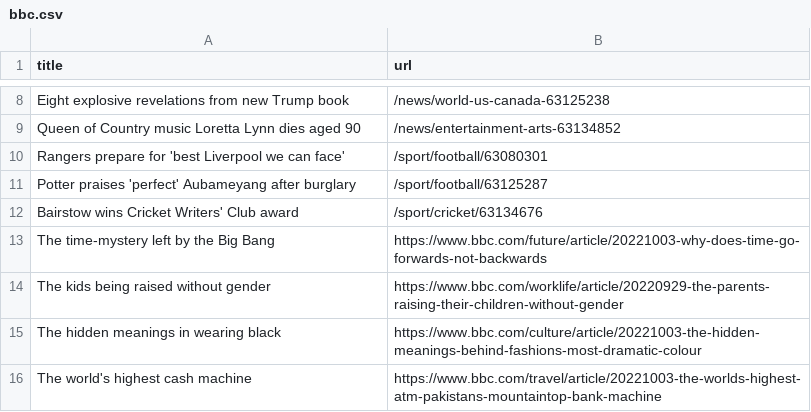
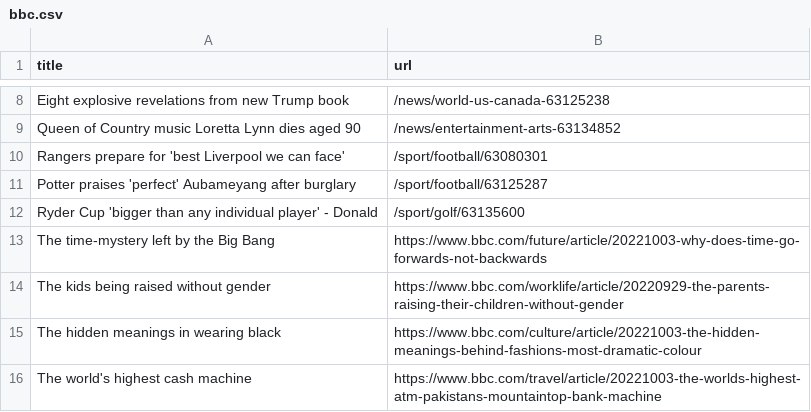
Before and after one commit to torythetortle/automatic-scraper-bbc, a CSV file: bbc.csv, drawn as a sheet; only a part is shown, gaps mark what is left out.

```diff
--- a/bbc.csv
+++ b/bbc.csv
@@ -11,3 +11,3 @@ Rangers prepare for 'best Liverpool we can face',/sport/football/63080301
 Potter praises 'perfect' Aubameyang after burglary,/sport/football/63125287
-Bairstow wins Cricket Writers' Club award,/sport/cricket/63134676
+Ryder Cup 'bigger than any individual player' - Donald,/sport/golf/63135600
 The time-mystery left by the Big Bang,https://www.bbc.com/future/article/20221003-why-does-time-go-forwards-not-backwards
```
